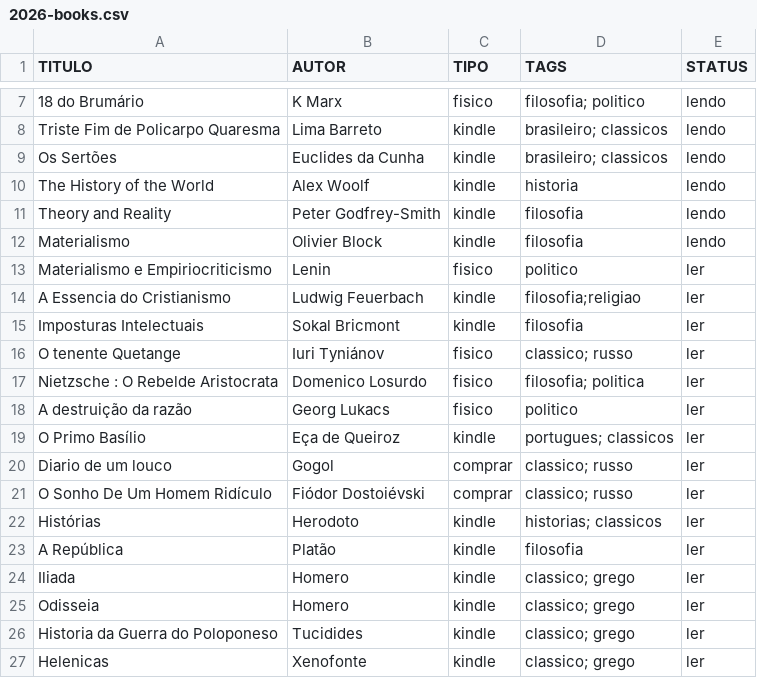
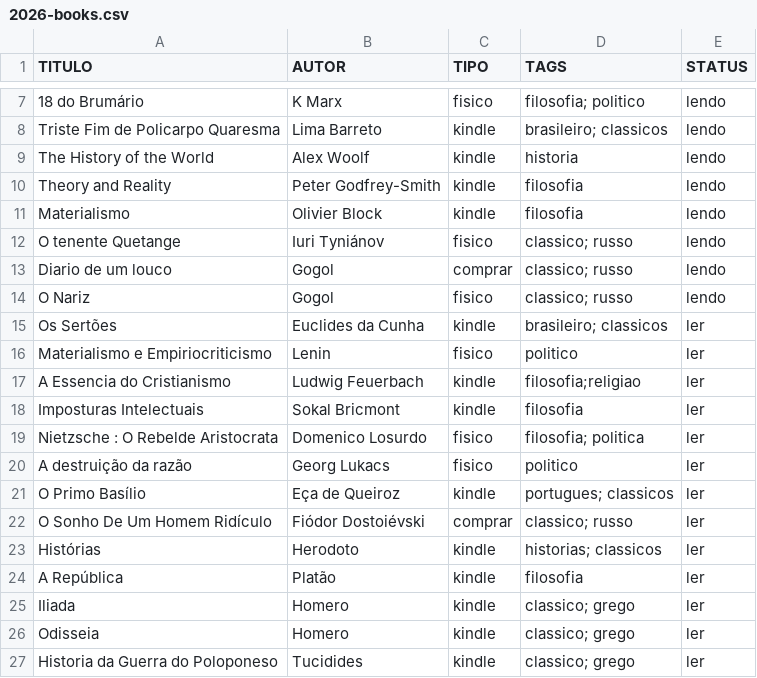
Before and after one commit to thraraujo/thraraujo.github.io, a CSV file: personal/2026-books.csv, drawn as a sheet; only a part is shown, gaps mark what is left out; the shorter side is filled out with more unchanged rows; removed rows and columns are numbered as before the commit, all else as after; the diff names each change by its address in the sheet, - before the commit and + after, or states it on an @@ line.

Commit message:
add more books

```diff
--- a/personal/2026-books.csv
+++ b/personal/2026-books.csv
-row 9: Os Sertões | Euclides da Cunha | kindle | brasileiro; classicos | lendo
+row 12: O tenente Quetange | Iuri Tyniánov | fisico | classico; russo | lendo
+row 13: Diario de um louco | Gogol | comprar | classico; russo | lendo
+row 14: O Nariz | Gogol | fisico | classico; russo | lendo
+row 15: Os Sertões | Euclides da Cunha | kindle | brasileiro; classicos | ler
-row 16: O tenente Quetange | Iuri Tyniánov | fisico | classico; russo | ler
-row 20: Diario de um louco | Gogol | comprar | classico; russo | ler
```
